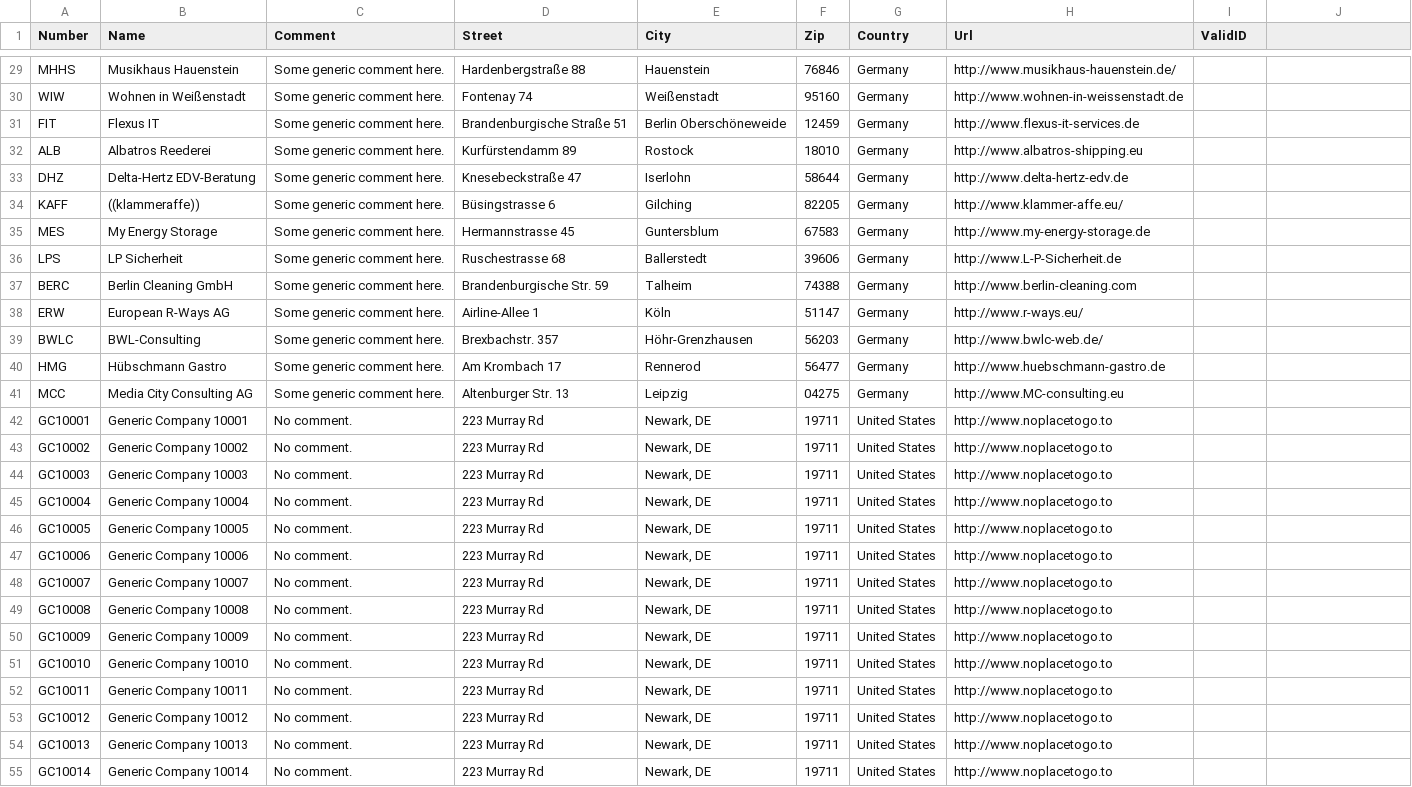
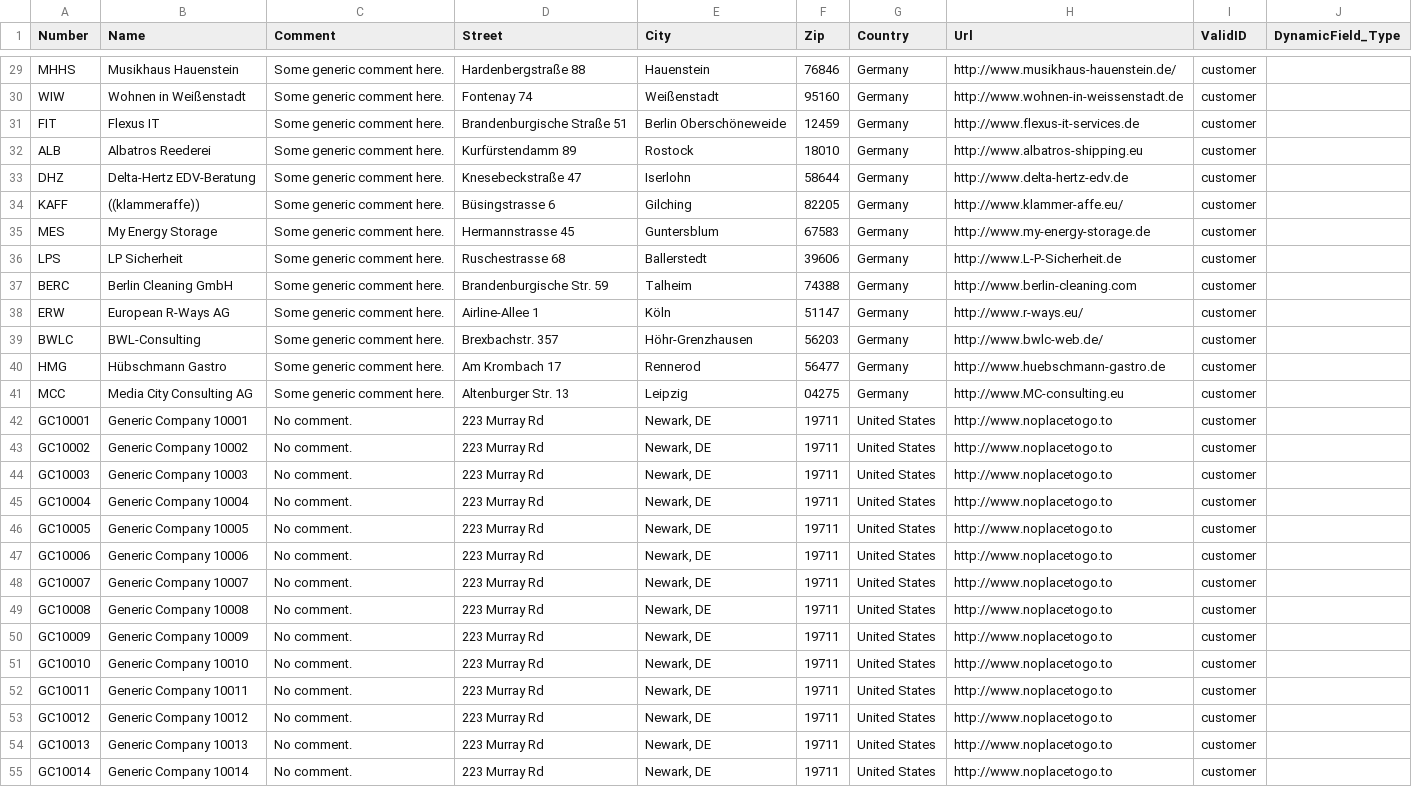
Before and after one commit to kix-service-software/kix18sync, a CSV file: sample/OrgData_Sample.csv, drawn as a sheet; only a part is shown, gaps mark what is left out; the diff covers the shown part only; the diff names each change by its address in the sheet, - before the commit and + after, or states it on an @@ line.

Commit message:
- added dynamic field handling fro Contact and Organization import - added local cache for org-IDs in CSV/DB import of contacts

```diff
--- a/sample/OrgData_Sample.csv
+++ b/sample/OrgData_Sample.csv
-J1: (empty)
+J1: DynamicField_Type
-I29:I55 (ValidID): (empty)
+I29:I55 (ValidID): customer
```
Also changed, not shown: 122 edited cells elsewhere in this file, 7 other files.
